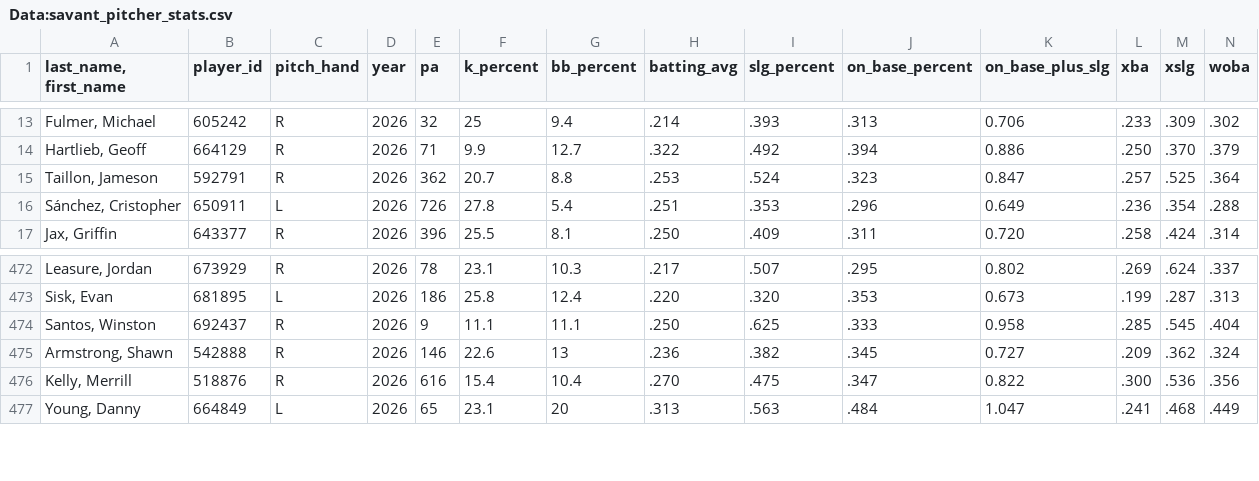
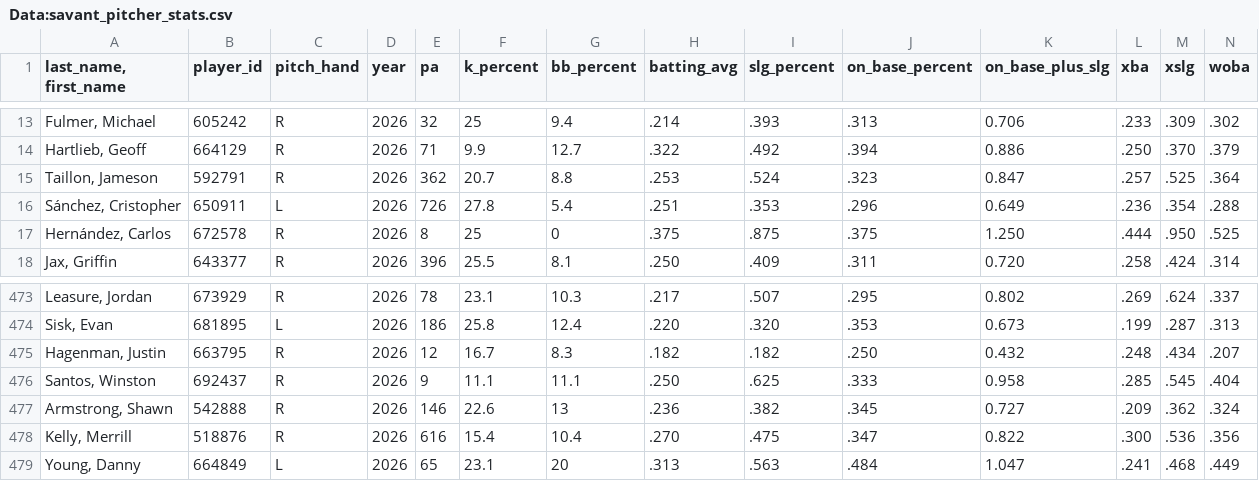
Before and after one commit to Mrbets850/mlb-data-app, a CSV file: Data:savant_pitcher_stats.csv, drawn as a sheet; only a part is shown, gaps mark what is left out; rows hold the shown columns only; the diff names each change by its address in the sheet, - before the commit and + after, or states it on an @@ line.

```diff
--- a/Data:savant_pitcher_stats.csv
+++ b/Data:savant_pitcher_stats.csv
+row 17: Hernández, Carlos | 672578 | R | 2026 | 8 | 25 | 0 | .375 | .875 | .375 | 1.250 | .444 | .950 | .525
+row 475: Hagenman, Justin | 663795 | R | 2026 | 12 | 16.7 | 8.3 | .182 | .182 | .250 | 0.432 | .248 | .434 | .207
```
Also changed, not shown: Data:savant_batters_all.csv.csv, Data:savant_pitchers.csv.csv.
